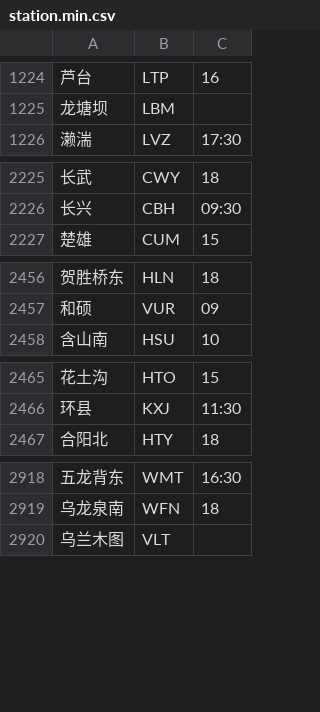
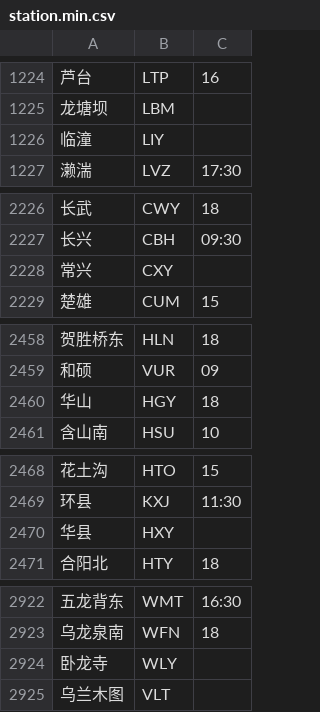
Before and after one commit to gpx0214/gpx0214.github.io, a CSV file: js/station.min.csv, drawn as a sheet; only a part is shown, gaps mark what is left out; the diff names each change by its address in the sheet, - before the commit and + after, or states it on an @@ line.

Commit message:
auto commit 210915

```diff
--- a/js/station.min.csv
+++ b/js/station.min.csv
+row 1226: 临潼 | LIY
+row 2228: 常兴 | CXY
+row 2460: 华山 | HGY | 18
+row 2470: 华县 | HXY
+row 2924: 卧龙寺 | WLY
```
